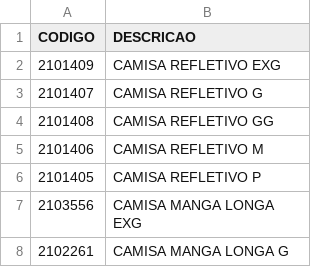
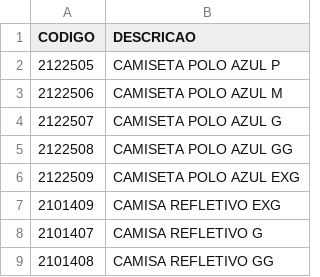
Before and after one commit to James-Johny/yavos, a CSV file: colaborador/listaepis.csv, drawn as a sheet; only a part is shown; the shorter side is filled out with more unchanged rows; the diff names each change by its address in the sheet, - before the commit and + after, or states it on an @@ line.

Commit message:
Update inventory list with new clothing items
Added new items to the inventory list, including various sizes of CAMISETA POLO AZUL and BRACELETE BRIGADA.

```diff
--- a/colaborador/listaepis.csv
+++ b/colaborador/listaepis.csv
+row 2: 2122505 | CAMISETA POLO AZUL P
+row 3: 2122506 | CAMISETA POLO AZUL M
+row 4: 2122507 | CAMISETA POLO AZUL G
+row 5: 2122508 | CAMISETA POLO AZUL GG
+row 6: 2122509 | CAMISETA POLO AZUL EXG
```
